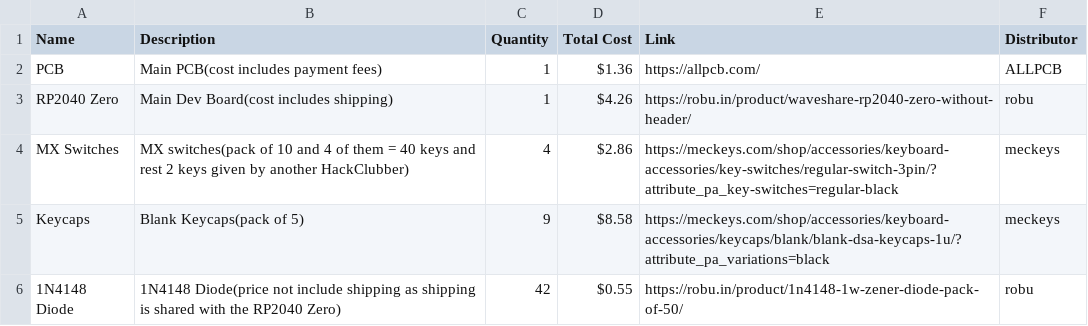
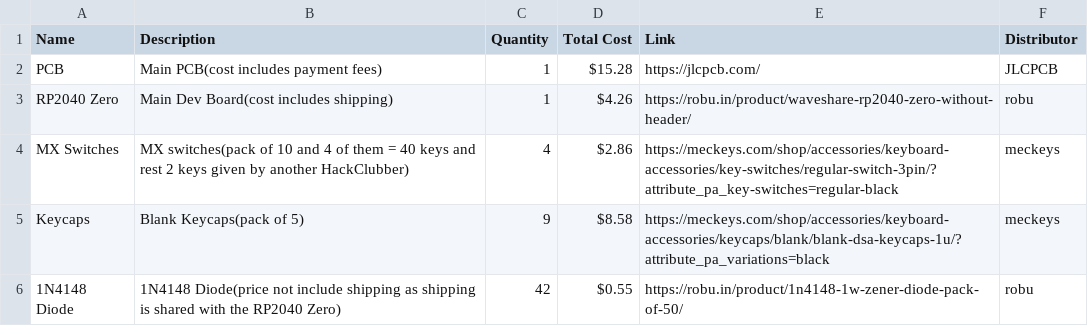
Before and after one commit to SabhyaAggarwal/Polyglot-Keyboard, a CSV file: PRODUCTION/BOM.csv, drawn as a sheet.

Commit message:
Update BOM.csv

```diff
--- a/PRODUCTION/BOM.csv
+++ b/PRODUCTION/BOM.csv
@@ -1,3 +1,3 @@
 Name,Description,Quantity,Total Cost,Link,Distributor
-PCB,Main PCB(cost includes payment fees),1,$1.36,https://allpcb.com/,ALLPCB
+PCB,Main PCB(cost includes payment fees),1,$15.28,https://jlcpcb.com/,JLCPCB
 RP2040 Zero,Main Dev Board(cost includes shipping),1,$4.26,https://robu.in/product/waveshare-rp2040-zero-without-header/,robu
```
